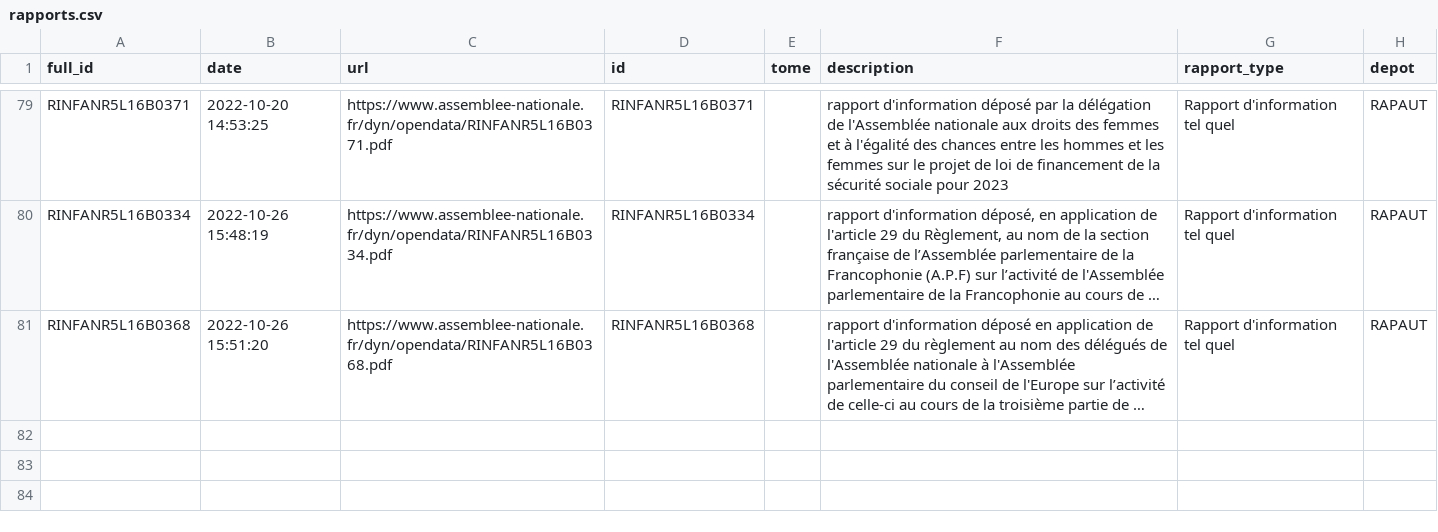
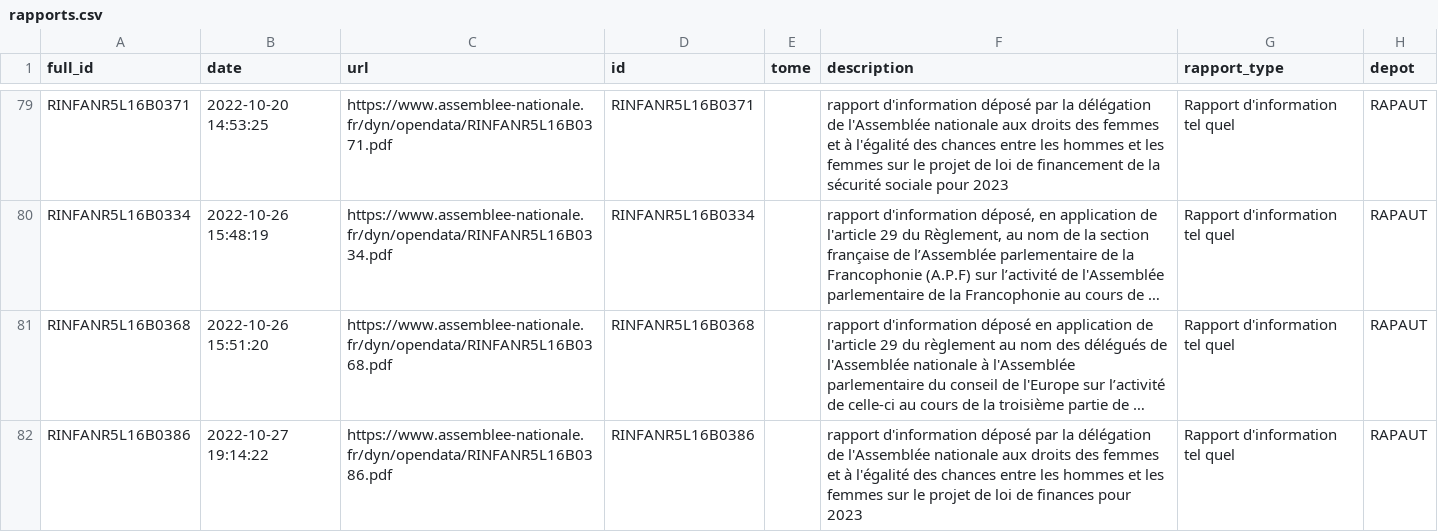
Before and after one commit to seracio/au-rapport, a CSV file: notebooks/rapports.csv, drawn as a sheet; only a part is shown, gaps mark what is left out; long unchanged cells end in …; the diff names each change by its address in the sheet, - before the commit and + after, or states it on an @@ line.

```diff
--- a/notebooks/rapports.csv
+++ b/notebooks/rapports.csv
+row 82: RINFANR5L16B0386 | 2022-10-27 19:14:22 | https://www.assemblee-nationale.fr/dyn/opendata/RINFANR5L16B0386.pdf | RINFANR5L16B0386 |  | rapport d'information déposé par la délégation de l'Assemblée nationale aux droits des femmes et à l'égalité des chances entre les hommes et les femmes sur le projet de loi de finances pour 2023 | Rapport d'information tel quel | RAPAUT
```
Also changed, not shown: 3 other files.
